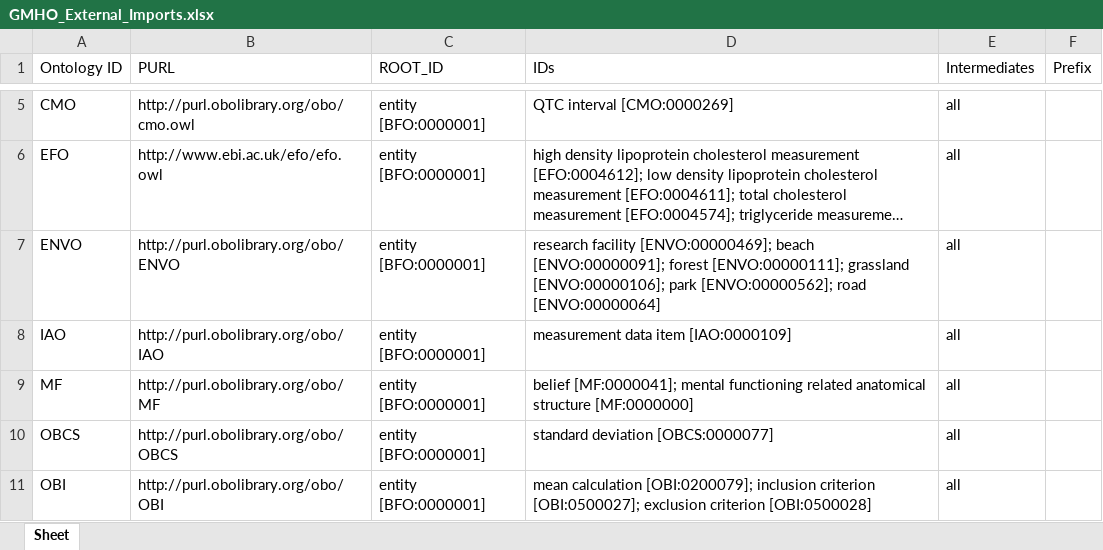
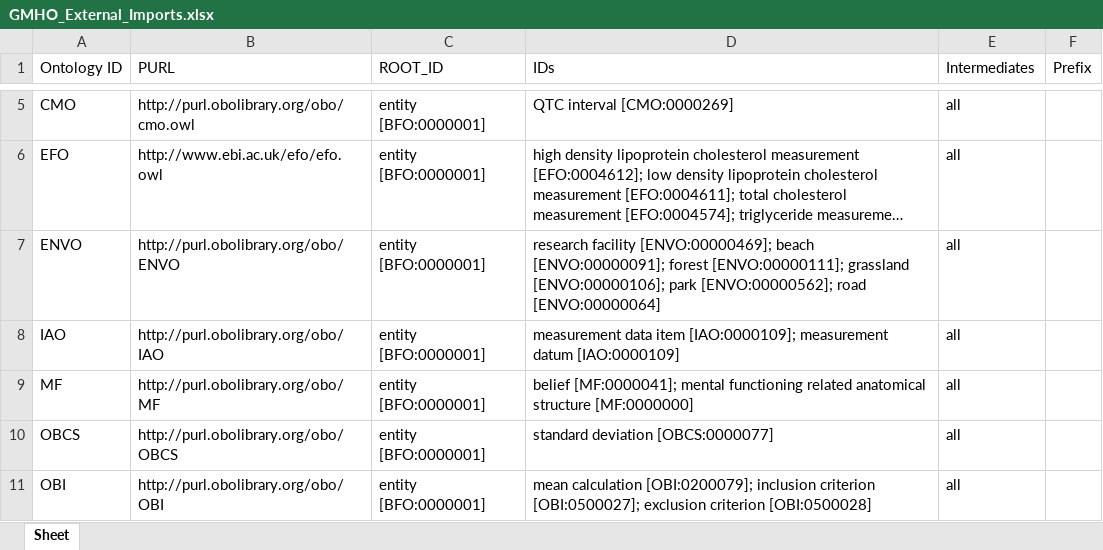
Before and after one commit to b-gehrke/mental-health-ontology, an Excel workbook: UpperLevel/GMHO_External_Imports.xlsx, sheet Sheet, drawn as a sheet; only a part is shown, gaps mark what is left out; long unchanged cells end in …; values as stored, in another font and other column widths than the file's, no borders; the diff names each change by its address in the sheet, - before the commit and + after, or states it on an @@ line.

Commit message:
Imported measurement datum [IAO:0000109]

```diff
--- a/UpperLevel/GMHO_External_Imports.xlsx (sheet Sheet)
+++ b/UpperLevel/GMHO_External_Imports.xlsx (sheet Sheet)
-D8 (IDs): …data item [IAO:0000109]
+D8 (IDs): …data item [IAO:0000109]; measurement datum [IAO:0000109]
```
